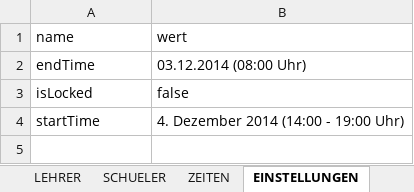
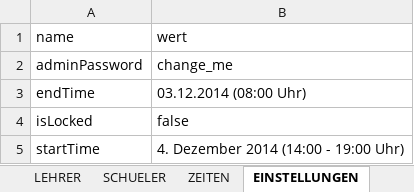
Before and after one commit to ml26/elternsprechtag, an Excel workbook: db/bootstrap.xlsx, sheet EINSTELLUNGEN, drawn as a sheet; values as stored, in another font and other column widths than the file's, no borders; the diff names each change by its address in the sheet, - before the commit and + after, or states it on an @@ line.

Commit message:
Default values for all settings are now written during the import

```diff
--- a/db/bootstrap.xlsx (sheet EINSTELLUNGEN)
+++ b/db/bootstrap.xlsx (sheet EINSTELLUNGEN)
+row 2: adminPassword | change_me
```
Also changed, not shown: 1 other file.
